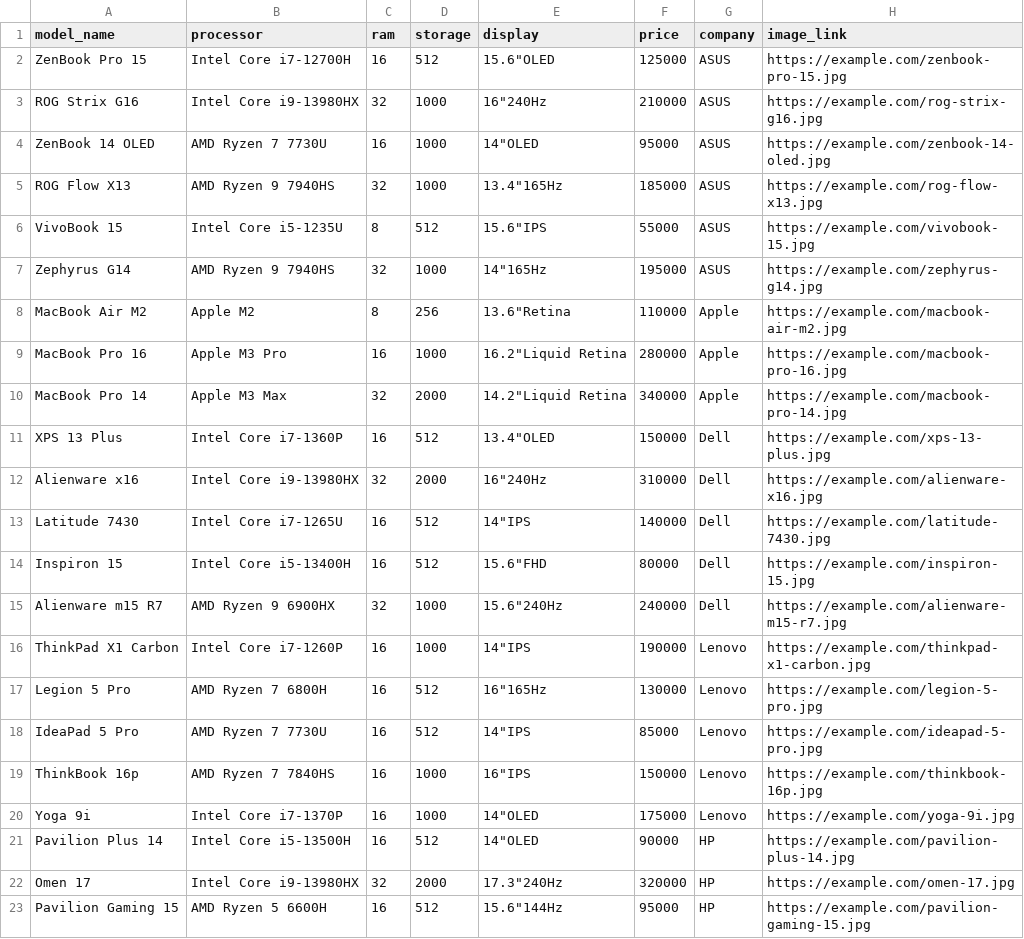
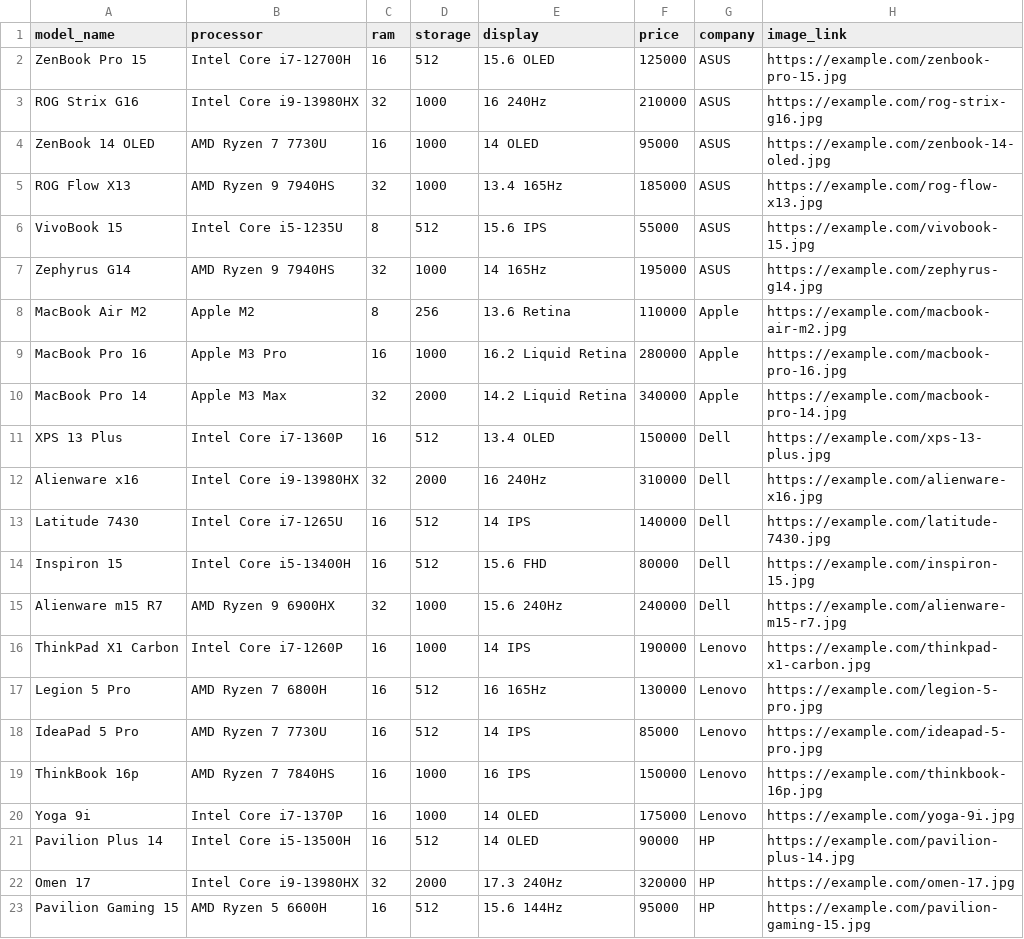
Before and after one commit to srisudarshanrg/RaptorElectronics, a CSV file: backend/data/laptops.csv, drawn as a sheet.

```diff
--- a/backend/data/laptops.csv
+++ b/backend/data/laptops.csv
@@ -1,23 +1,23 @@
 model_name,processor,ram,storage,display,price,company,image_link
-ZenBook Pro 15,Intel Core i7-12700H,16,512,15.6"OLED,125000,ASUS,https://example.com/zenbook-pro-15.jpg
-ROG Strix G16,Intel Core i9-13980HX,32,1000,16"240Hz,210000,ASUS,https://example.com/rog-strix-g16.jpg
-ZenBook 14 OLED,AMD Ryzen 7 7730U,16,1000,14"OLED,95000,ASUS,https://example.com/zenbook-14-oled.jpg
-ROG Flow X13,AMD Ryzen 9 7940HS,32,1000,13.4"165Hz,185000,ASUS,https://example.com/rog-flow-x13.jpg
-VivoBook 15,Intel Core i5-1235U,8,512,15.6"IPS,55000,ASUS,https://example.com/vivobook-15.jpg
-Zephyrus G14,AMD Ryzen 9 7940HS,32,1000,14"165Hz,195000,ASUS,https://example.com/zephyrus-g14.jpg
-MacBook Air M2,Apple M2,8,256,13.6"Retina,110000,Apple,https://example.com/macbook-air-m2.jpg
-MacBook Pro 16,Apple M3 Pro,16,1000,16.2"Liquid Retina,280000,Apple,https://example.com/macbook-pro-16.jpg
-MacBook Pro 14,Apple M3 Max,32,2000,14.2"Liquid Retina,340000,Apple,https://example.com/macbook-pro-14.jpg
-XPS 13 Plus,Intel Core i7-1360P,16,512,13.4"OLED,150000,Dell,https://example.com/xps-13-plus.jpg
-Alienware x16,Intel Core i9-13980HX,32,2000,16"240Hz,310000,Dell,https://example.com/alienware-x16.jpg
-Latitude 7430,Intel Core i7-1265U,16,512,14"IPS,140000,Dell,https://example.com/latitude-7430.jpg
-Inspiron 15,Intel Core i5-13400H,16,512,15.6"FHD,80000,Dell,https://example.com/inspiron-15.jpg
-Alienware m15 R7,AMD Ryzen 9 6900HX,32,1000,15.6"240Hz,240000,Dell,https://example.com/alienware-m15-r7.jpg
-ThinkPad X1 Carbon,Intel Core i7-1260P,16,1000,14"IPS,190000,Lenovo,https://example.com/thinkpad-x1-carbon.jpg
-Legion 5 Pro,AMD Ryzen 7 6800H,16,512,16"165Hz,130000,Lenovo,https://example.com/legion-5-pro.jpg
-IdeaPad 5 Pro,AMD Ryzen 7 7730U,16,512,14"IPS,85000,Lenovo,https://example.com/ideapad-5-pro.jpg
-ThinkBook 16p,AMD Ryzen 7 7840HS,16,1000,16"IPS,150000,Lenovo,https://example.com/thinkbook-16p.jpg
-Yoga 9i,Intel Core i7-1370P,16,1000,14"OLED,175000,Lenovo,https://example.com/yoga-9i.jpg
-Pavilion Plus 14,Intel Core i5-13500H,16,512,14"OLED,90000,HP,https://example.com/pavilion-plus-14.jpg
-Omen 17,Intel Core i9-13980HX,32,2000,17.3"240Hz,320000,HP,https://example.com/omen-17.jpg
-Pavilion Gaming 15,AMD Ryzen 5 6600H,16,512,15.6"144Hz,95000,HP,https://example.com/pavilion-gaming-15.jpg
+ZenBook Pro 15,Intel Core i7-12700H,16,512,15.6 OLED,125000,ASUS,https://example.com/zenbook-pro-15.jpg
+ROG Strix G16,Intel Core i9-13980HX,32,1000,16 240Hz,210000,ASUS,https://example.com/rog-strix-g16.jpg
+ZenBook 14 OLED,AMD Ryzen 7 7730U,16,1000,14 OLED,95000,ASUS,https://example.com/zenbook-14-oled.jpg
+ROG Flow X13,AMD Ryzen 9 7940HS,32,1000,13.4 165Hz,185000,ASUS,https://example.com/rog-flow-x13.jpg
+VivoBook 15,Intel Core i5-1235U,8,512,15.6 IPS,55000,ASUS,https://example.com/vivobook-15.jpg
+Zephyrus G14,AMD Ryzen 9 7940HS,32,1000,14 165Hz,195000,ASUS,https://example.com/zephyrus-g14.jpg
+MacBook Air M2,Apple M2,8,256,13.6 Retina,110000,Apple,https://example.com/macbook-air-m2.jpg
+MacBook Pro 16,Apple M3 Pro,16,1000,16.2 Liquid Retina,280000,Apple,https://example.com/macbook-pro-16.jpg
+MacBook Pro 14,Apple M3 Max,32,2000,14.2 Liquid Retina,340000,Apple,https://example.com/macbook-pro-14.jpg
+XPS 13 Plus,Intel Core i7-1360P,16,512,13.4 OLED,150000,Dell,https://example.com/xps-13-plus.jpg
+Alienware x16,Intel Core i9-13980HX,32,2000,16 240Hz,310000,Dell,https://example.com/alienware-x16.jpg
+Latitude 7430,Intel Core i7-1265U,16,512,14 IPS,140000,Dell,https://example.com/latitude-7430.jpg
+Inspiron 15,Intel Core i5-13400H,16,512,15.6 FHD,80000,Dell,https://example.com/inspiron-15.jpg
+Alienware m15 R7,AMD Ryzen 9 6900HX,32,1000,15.6 240Hz,240000,Dell,https://example.com/alienware-m15-r7.jpg
+ThinkPad X1 Carbon,Intel Core i7-1260P,16,1000,14 IPS,190000,Lenovo,https://example.com/thinkpad-x1-carbon.jpg
+Legion 5 Pro,AMD Ryzen 7 6800H,16,512,16 165Hz,130000,Lenovo,https://example.com/legion-5-pro.jpg
+IdeaPad 5 Pro,AMD Ryzen 7 7730U,16,512,14 IPS,85000,Lenovo,https://example.com/ideapad-5-pro.jpg
+ThinkBook 16p,AMD Ryzen 7 7840HS,16,1000,16 IPS,150000,Lenovo,https://example.com/thinkbook-16p.jpg
+Yoga 9i,Intel Core i7-1370P,16,1000,14 OLED,175000,Lenovo,https://example.com/yoga-9i.jpg
+Pavilion Plus 14,Intel Core i5-13500H,16,512,14 OLED,90000,HP,https://example.com/pavilion-plus-14.jpg
+Omen 17,Intel Core i9-13980HX,32,2000,17.3 240Hz,320000,HP,https://example.com/omen-17.jpg
+Pavilion Gaming 15,AMD Ryzen 5 6600H,16,512,15.6 144Hz,95000,HP,https://example.com/pavilion-gaming-15.jpg
```
Also changed, not shown: 1 other file.
